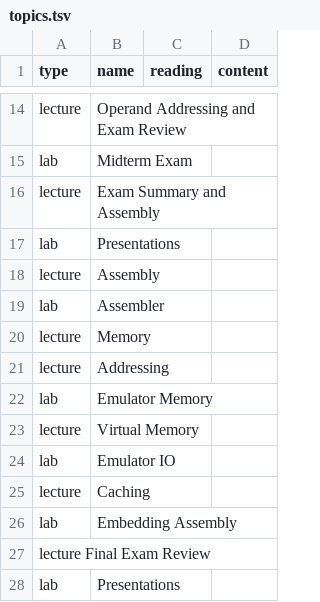
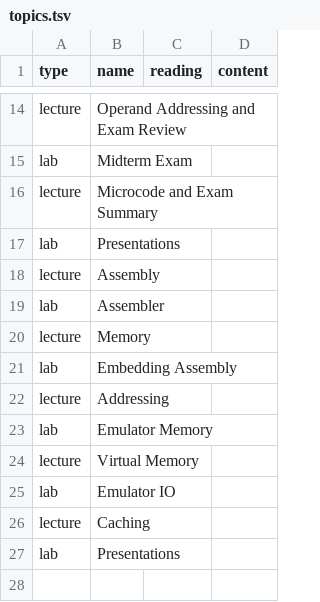
Before and after one commit to jncraton/architecture-cpsc2420, a TSV file: topics.tsv, drawn as a sheet; only a part is shown, gaps mark what is left out.

```diff
--- a/topics.tsv
+++ b/topics.tsv
@@ -15,3 +15,3 @@ lecture	Operand Addressing and Exam Review
 lab	Midterm Exam
-lecture	Exam Summary and Assembly
+lecture	Microcode and Exam Summary
 lab	Presentations
@@ -20,2 +20,3 @@ lab	Assembler
 lecture	Memory
+lab	Embedding Assembly
 lecture	Addressing
@@ -25,4 +26,2 @@ lab	Emulator IO
 lecture	Caching
-lab	Embedding Assembly
-lecture Final Exam Review
 lab	Presentations
```
Also changed, not shown: 1 other file.
